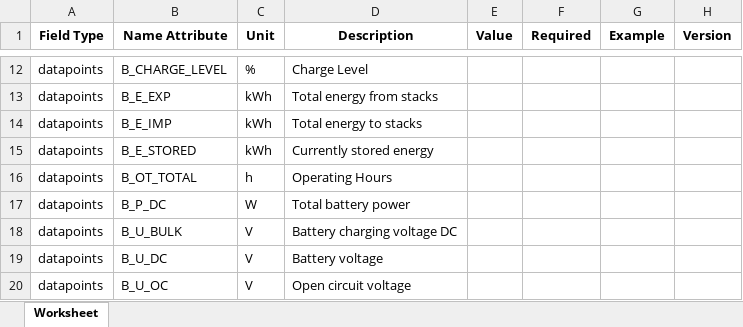
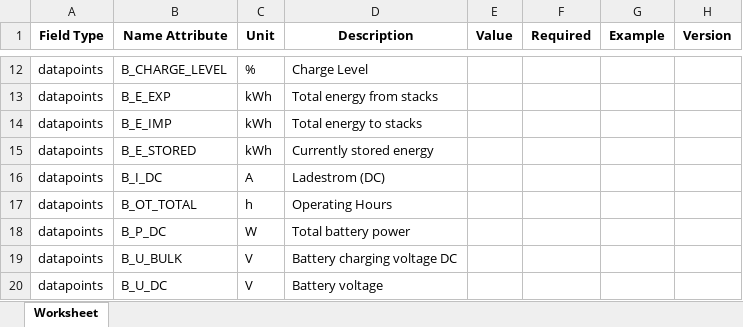
Before and after one commit to meteocontrol/meteocontrol.github.io, an Excel workbook: import-specification/devices/battery.xlsx, sheet Worksheet, drawn as a sheet; only a part is shown, gaps mark what is left out; the shorter side is filled out with more unchanged rows; values as stored, in another font and other column widths than the file's, no borders; the diff names each change by its address in the sheet, - before the commit and + after, or states it on an @@ line.

```diff
--- a/import-specification/devices/battery.xlsx (sheet Worksheet)
+++ b/import-specification/devices/battery.xlsx (sheet Worksheet)
+row 16: datapoints | B_I_DC | A | Ladestrom (DC)
```
Also changed, not shown: import-specification/devices/genset.xlsx, import-specification/devices/meteo.xlsx, 5 other files.
